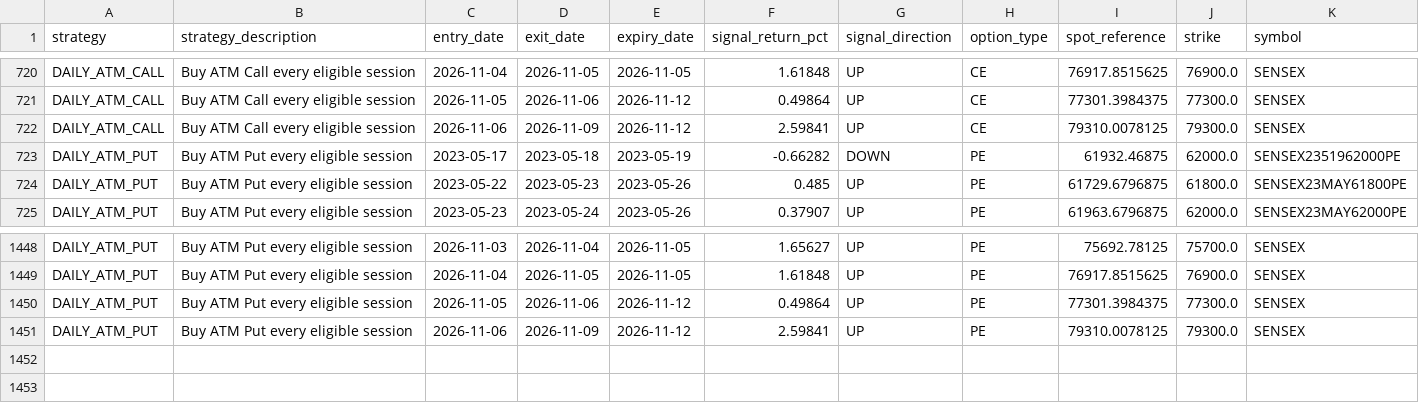
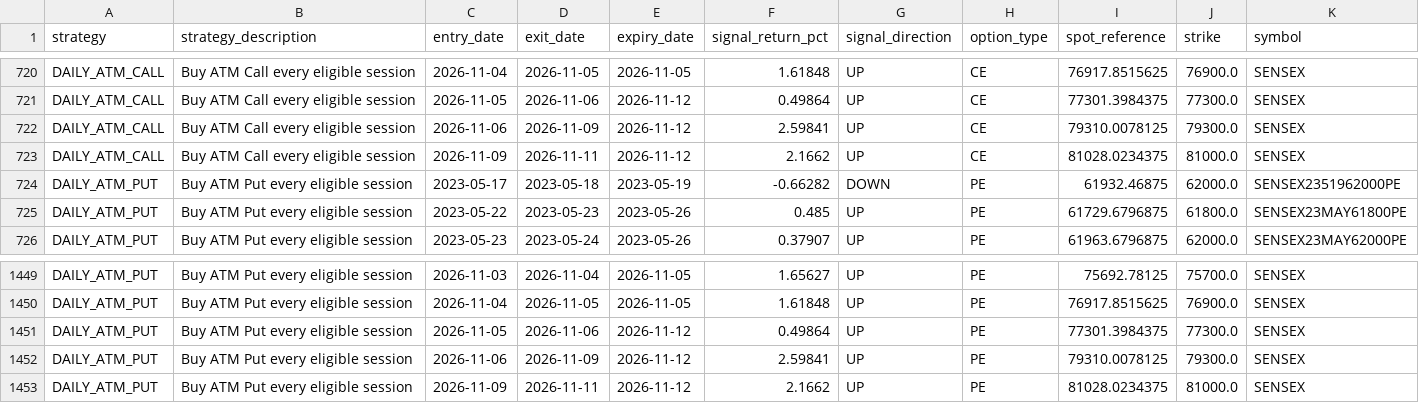
Before and after one commit to Harshithpatali/sensex-weekly-options-backtester, a CSV file: outputs/regime_research_joined.csv, drawn as a sheet; only a part is shown, gaps mark what is left out; rows hold the shown columns only; the diff names each change by its address in the sheet, - before the commit and + after, or states it on an @@ line.

```diff
--- a/outputs/regime_research_joined.csv
+++ b/outputs/regime_research_joined.csv
+row 723: DAILY_ATM_CALL | Buy ATM Call every eligible session | 2026-11-09 | 2026-11-11 | 2026-11-12 | 2.1662 | UP | CE | 81028.0234375 | 81000.0 | SENSEX
+row 1453: DAILY_ATM_PUT | Buy ATM Put every eligible session | 2026-11-09 | 2026-11-11 | 2026-11-12 | 2.1662 | UP | PE | 81028.0234375 | 81000.0 | SENSEX
```
Also changed, not shown: data/processed/sensex_index.csv, outputs/daily_options_day_pnl.csv, 29 other files.
